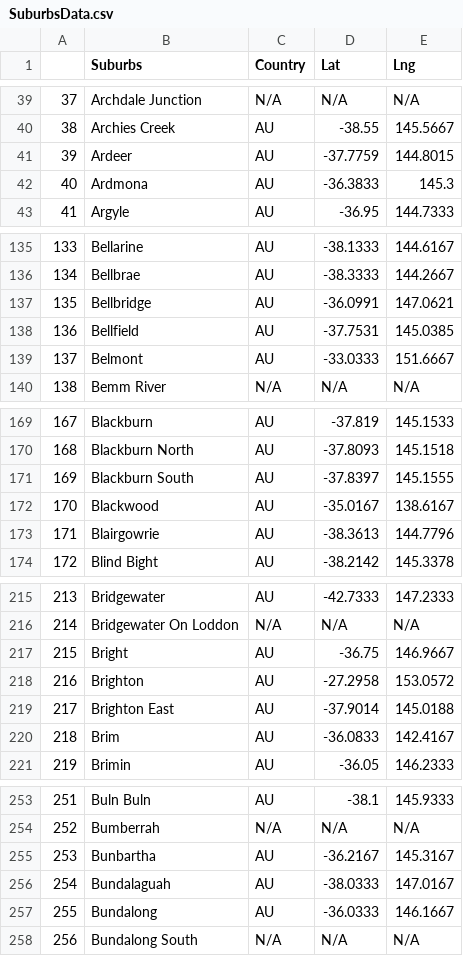
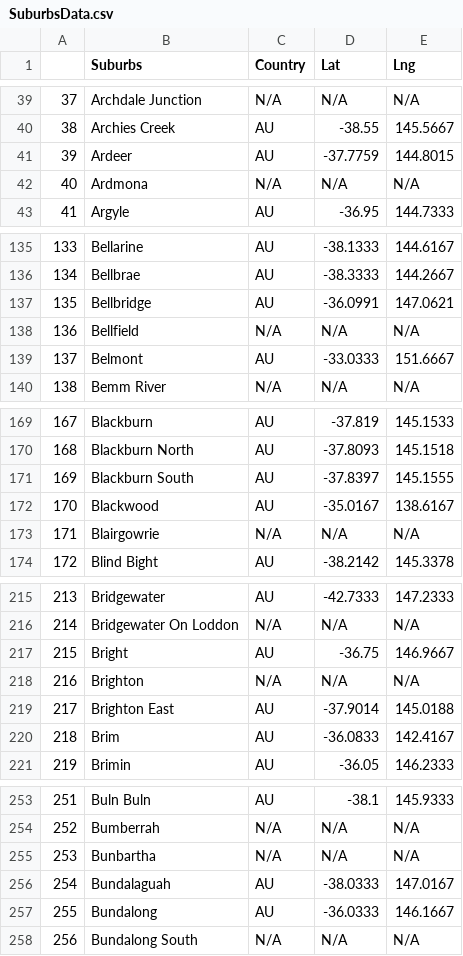
Before and after one commit to amir-motlagh/Project-01, a CSV file: output_data/SuburbsData.csv, drawn as a sheet; only a part is shown, gaps mark what is left out; the diff covers the shown part only.

Commit message:
DrugOffenceAnalysisDataAndOutput

```diff
--- a/output_data/SuburbsData.csv
+++ b/output_data/SuburbsData.csv
@@ -41,3 +41,3 @@
 39,Ardeer,AU,-37.7759,144.8015
-40,Ardmona,AU,-36.3833,145.3
+40,Ardmona,N/A,N/A,N/A
 41,Argyle,AU,-36.95,144.7333
@@ -137,3 +137,3 @@
 135,Bellbridge,AU,-36.0991,147.0621
-136,Bellfield,AU,-37.7531,145.0385
+136,Bellfield,N/A,N/A,N/A
 137,Belmont,AU,-33.0333,151.6667
@@ -172,3 +172,3 @@
 170,Blackwood,AU,-35.0167,138.6167
-171,Blairgowrie,AU,-38.3613,144.7796
+171,Blairgowrie,N/A,N/A,N/A
 172,Blind Bight,AU,-38.2142,145.3378
@@ -217,3 +217,3 @@
 215,Bright,AU,-36.75,146.9667
-216,Brighton,AU,-27.2958,153.0572
+216,Brighton,N/A,N/A,N/A
 217,Brighton East,AU,-37.9014,145.0188
@@ -254,3 +254,3 @@
 252,Bumberrah,N/A,N/A,N/A
-253,Bunbartha,AU,-36.2167,145.3167
+253,Bunbartha,N/A,N/A,N/A
 254,Bundalaguah,AU,-38.0333,147.0167
```
Also changed, not shown: 15 edited cells elsewhere in this file, 6 other files.
